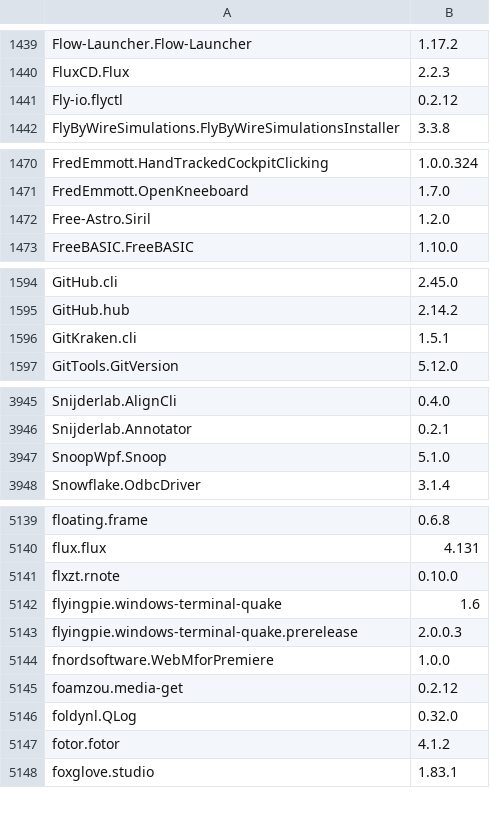
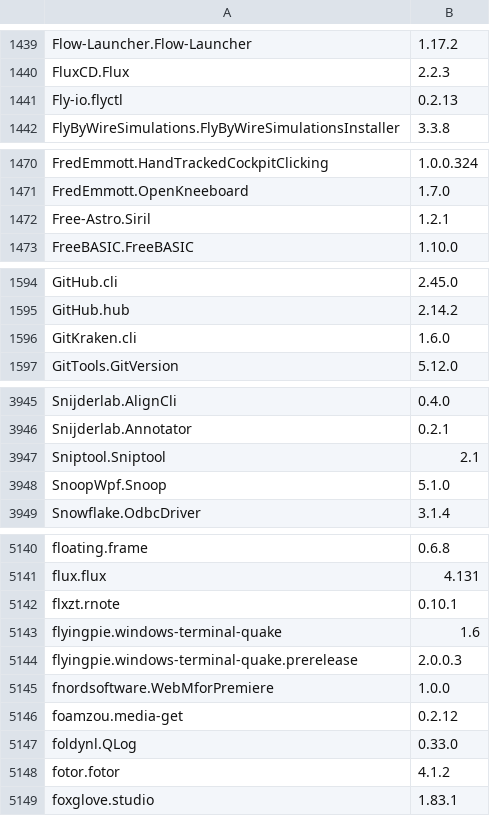
Before and after one commit to svrooij/winget-pkgs-index, a CSV file: index.csv, drawn as a sheet; only a part is shown, gaps mark what is left out; the diff covers the shown part only.

```diff
--- a/index.csv
+++ b/index.csv
@@ -1440,3 +1440,3 @@
 "FluxCD.Flux","2.2.3"
-"Fly-io.flyctl","0.2.12"
+"Fly-io.flyctl","0.2.13"
 "FlyByWireSimulations.FlyByWireSimulationsInstaller","3.3.8"
@@ -1471,3 +1471,3 @@
 "FredEmmott.OpenKneeboard","1.7.0"
-"Free-Astro.Siril","1.2.0"
+"Free-Astro.Siril","1.2.1"
 "FreeBASIC.FreeBASIC","1.10.0"
@@ -1595,3 +1595,3 @@
 "GitHub.hub","2.14.2"
-"GitKraken.cli","1.5.1"
+"GitKraken.cli","1.6.0"
 "GitTools.GitVersion","5.12.0"
@@ -3946,2 +3946,3 @@
 "Snijderlab.Annotator","0.2.1"
+"Sniptool.Sniptool","2.1"
 "SnoopWpf.Snoop","5.1.0"
@@ -5140,3 +5141,3 @@
 "flux.flux","4.131"
-"flxzt.rnote","0.10.0"
+"flxzt.rnote","0.10.1"
 "flyingpie.windows-terminal-quake","1.6"
@@ -5145,3 +5146,3 @@
 "foamzou.media-get","0.2.12"
-"foldynl.QLog","0.32.0"
+"foldynl.QLog","0.33.0"
 "fotor.fotor","4.1.2"
```
Also changed, not shown: 6 edited cells elsewhere in this file, 1 other file.
